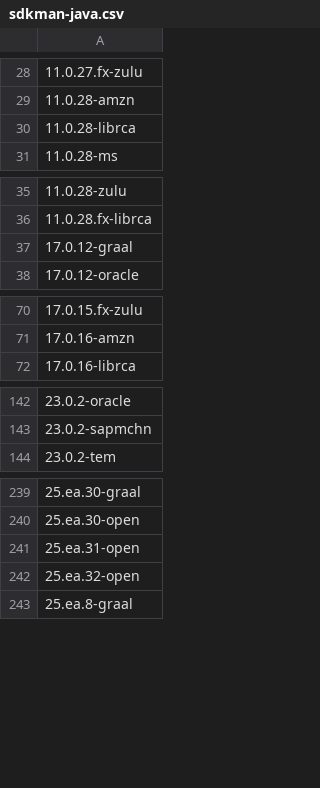
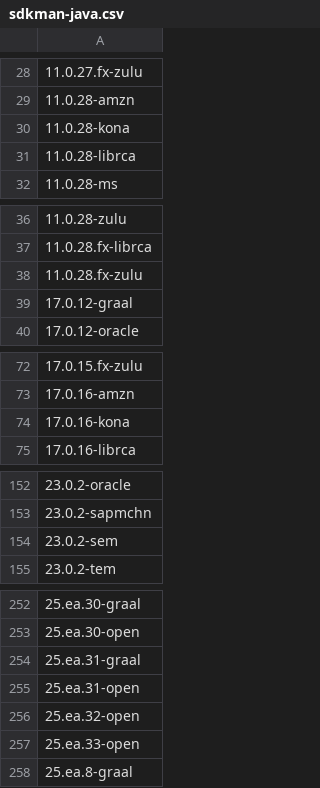
Before and after one commit to openrewrite/rewrite-migrate-java, a CSV file: src/main/resources/sdkman-java.csv, drawn as a sheet; only a part is shown, gaps mark what is left out; the diff covers the shown part only; the diff names each change by its address in the sheet, - before the commit and + after, or states it on an @@ line.

```diff
--- a/src/main/resources/sdkman-java.csv
+++ b/src/main/resources/sdkman-java.csv
+row 30: 11.0.28-kona
+row 38: 11.0.28.fx-zulu
+row 74: 17.0.16-kona
+row 154: 23.0.2-sem
+row 254: 25.ea.31-graal
+row 257: 25.ea.33-open
```
Also changed, not shown: 13 added rows elsewhere in this file.
